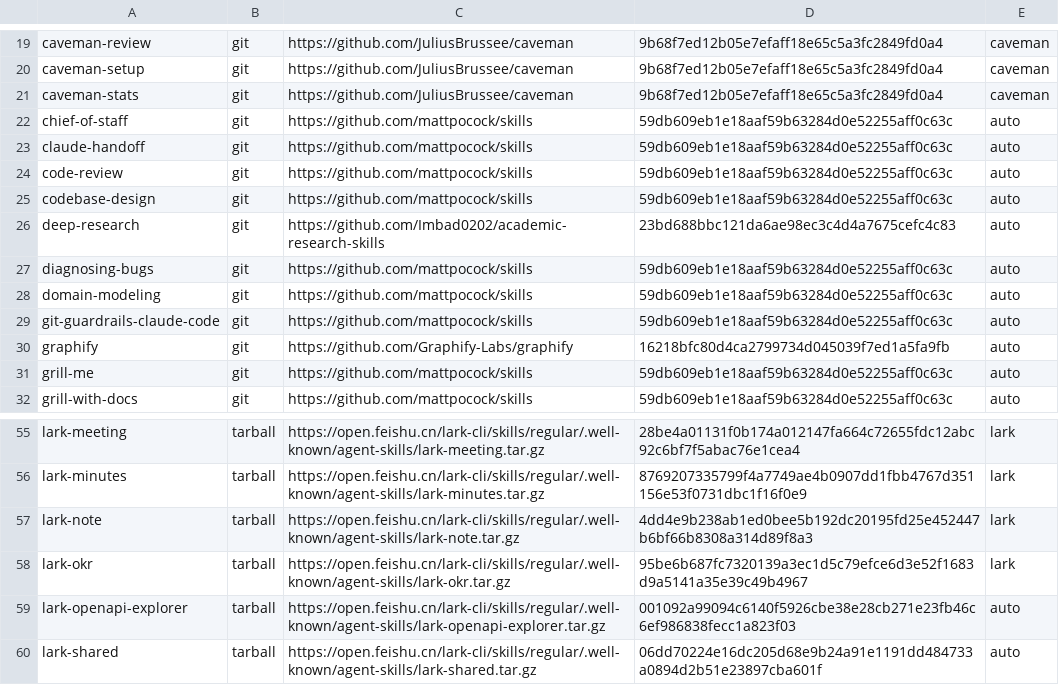
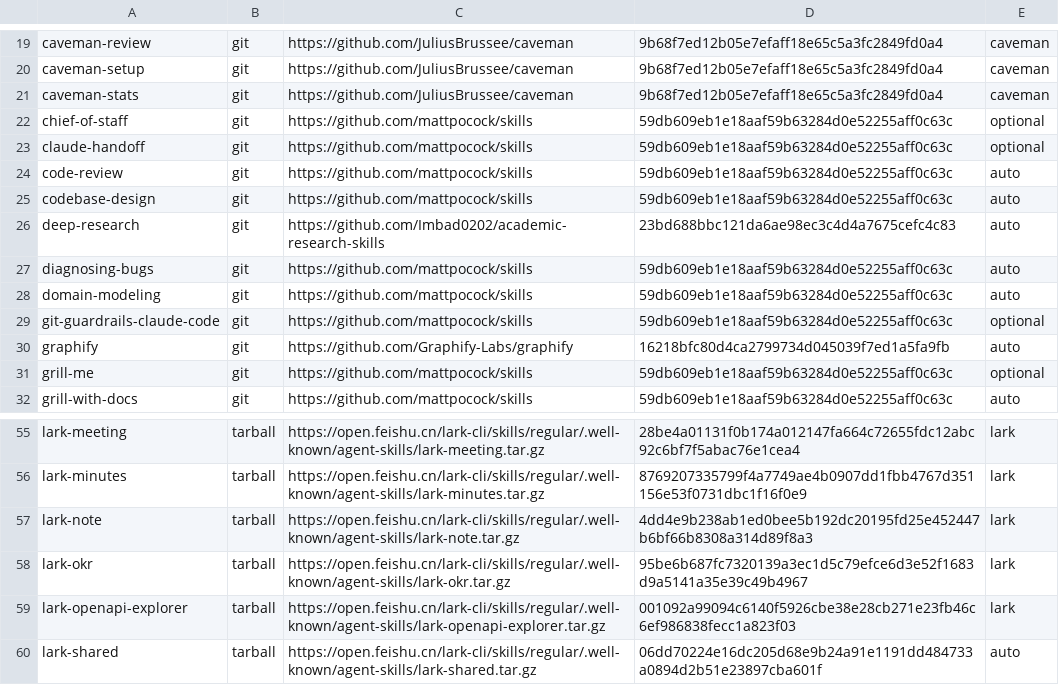
Before and after one commit to JoJoTsui/dotfiles, a TSV file: deployment/skills.lock.tsv, drawn as a sheet; only a part is shown, gaps mark what is left out; the diff covers the shown part only.

```diff
--- a/deployment/skills.lock.tsv
+++ b/deployment/skills.lock.tsv
@@ -21,4 +21,4 @@ caveman-setup|git|https://github.com/JuliusBrussee/caveman|9b68f7ed12b05e7efaff1
 caveman-stats|git|https://github.com/JuliusBrussee/caveman|9b68f7ed12b05e7efaff18e65c5a3fc2849fd0a4|caveman
-chief-of-staff|git|https://github.com/mattpocock/skills|59db609eb1e18aaf59b63284d0e52255aff0c63c|auto
-claude-handoff|git|https://github.com/mattpocock/skills|59db609eb1e18aaf59b63284d0e52255aff0c63c|auto
+chief-of-staff|git|https://github.com/mattpocock/skills|59db609eb1e18aaf59b63284d0e52255aff0c63c|optional
+claude-handoff|git|https://github.com/mattpocock/skills|59db609eb1e18aaf59b63284d0e52255aff0c63c|optional
 code-review|git|https://github.com/mattpocock/skills|59db609eb1e18aaf59b63284d0e52255aff0c63c|auto
@@ -28,5 +28,5 @@ diagnosing-bugs|git|https://github.com/mattpocock/skills|59db609eb1e18aaf59b6328
 domain-modeling|git|https://github.com/mattpocock/skills|59db609eb1e18aaf59b63284d0e52255aff0c63c|auto
-git-guardrails-claude-code|git|https://github.com/mattpocock/skills|59db609eb1e18aaf59b63284d0e52255aff0c63c|auto
+git-guardrails-claude-code|git|https://github.com/mattpocock/skills|59db609eb1e18aaf59b63284d0e52255aff0c63c|optional
 graphify|git|https://github.com/Graphify-Labs/graphify|16218bfc80d4ca2799734d045039f7ed1a5fa9fb|auto
-grill-me|git|https://github.com/mattpocock/skills|59db609eb1e18aaf59b63284d0e52255aff0c63c|auto
+grill-me|git|https://github.com/mattpocock/skills|59db609eb1e18aaf59b63284d0e52255aff0c63c|optional
 grill-with-docs|git|https://github.com/mattpocock/skills|59db609eb1e18aaf59b63284d0e52255aff0c63c|auto
@@ -58,3 +58,3 @@ lark-note|tarball|https://open.feishu.cn/lark-cli/skills/regular/.well-known/age
 lark-okr|tarball|https://open.feishu.cn/lark-cli/skills/regular/.well-known/agent-skills/lark-okr.tar.gz|95be6b687fc7320139a3ec1d5c79efce6d3e52f1683d9a5141a35e39c49b4967|lark
-lark-openapi-explorer|tarball|https://open.feishu.cn/lark-cli/skills/regular/.well-known/agent-skills/lark-openapi-explorer.tar.gz|001092a99094c6140f5926cbe38e28cb271e23fb46c6ef986838fecc1a823f03|auto
+lark-openapi-explorer|tarball|https://open.feishu.cn/lark-cli/skills/regular/.well-known/agent-skills/lark-openapi-explorer.tar.gz|001092a99094c6140f5926cbe38e28cb271e23fb46c6ef986838fecc1a823f03|lark
 lark-shared|tarball|https://open.feishu.cn/lark-cli/skills/regular/.well-known/agent-skills/lark-shared.tar.gz|06dd70224e16dc205d68e9b24a91e1191dd484733a0894d2b51e23897cba601f|auto
```
Also changed, not shown: 11 edited cells elsewhere in this file, deployment/skills.tsv, 4 other files.
